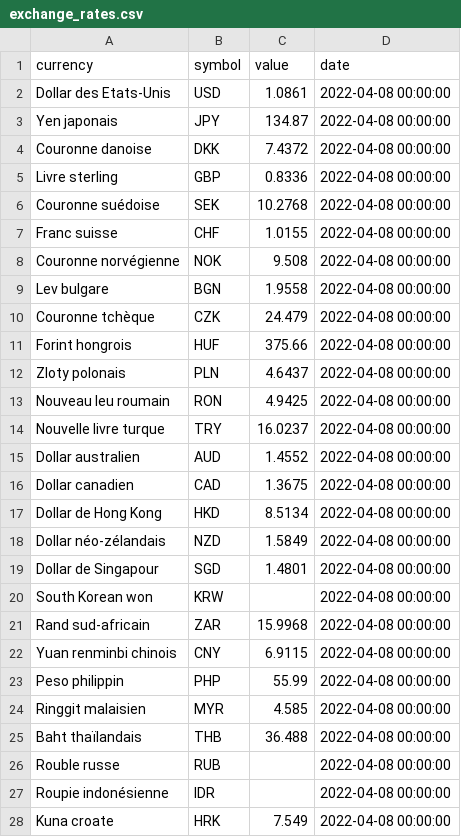
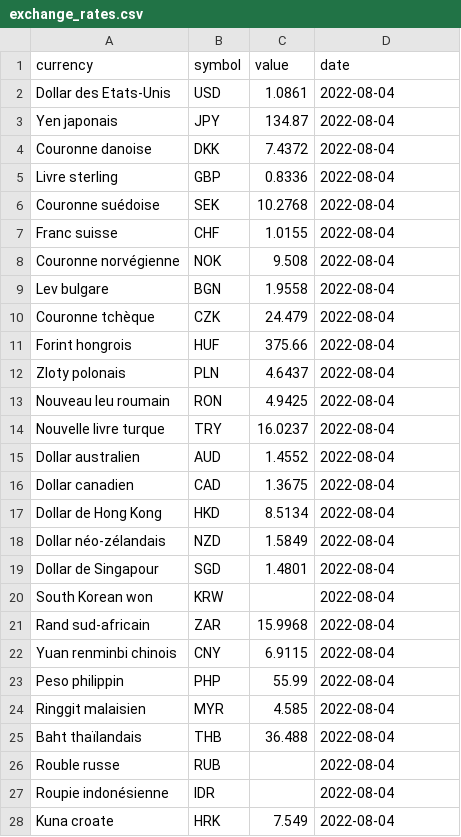
Before and after one commit to AntoineDumestre/Exchange-rates, a CSV file: exchange_rates.csv, drawn as a sheet; only a part is shown; the diff covers the shown part only.

Commit message:
daily_update_data_commit

```diff
--- a/exchange_rates.csv
+++ b/exchange_rates.csv
@@ -1,28 +1,28 @@
 currency,symbol,value,date
-Dollar des Etats-Unis,USD,1.0861,2022-04-08 00:00:00
-Yen japonais,JPY,134.87,2022-04-08 00:00:00
-Couronne danoise,DKK,7.4372,2022-04-08 00:00:00
-Livre sterling,GBP,0.8336,2022-04-08 00:00:00
-Couronne suédoise,SEK,10.2768,2022-04-08 00:00:00
-Franc suisse,CHF,1.0155,2022-04-08 00:00:00
-Couronne norvégienne,NOK,9.508,2022-04-08 00:00:00
-Lev bulgare,BGN,1.9558,2022-04-08 00:00:00
-Couronne tchèque,CZK,24.479,2022-04-08 00:00:00
-Forint hongrois,HUF,375.66,2022-04-08 00:00:00
-Zloty polonais,PLN,4.6437,2022-04-08 00:00:00
-Nouveau leu roumain,RON,4.9425,2022-04-08 00:00:00
-Nouvelle livre turque,TRY,16.0237,2022-04-08 00:00:00
-Dollar australien,AUD,1.4552,2022-04-08 00:00:00
-Dollar canadien,CAD,1.3675,2022-04-08 00:00:00
-Dollar de Hong Kong,HKD,8.5134,2022-04-08 00:00:00
-Dollar néo-zélandais,NZD,1.5849,2022-04-08 00:00:00
-Dollar de Singapour,SGD,1.4801,2022-04-08 00:00:00
-South Korean won,KRW,,2022-04-08 00:00:00
-Rand sud-africain,ZAR,15.9968,2022-04-08 00:00:00
-Yuan renminbi chinois,CNY,6.9115,2022-04-08 00:00:00
-Peso philippin,PHP,55.99,2022-04-08 00:00:00
-Ringgit malaisien,MYR,4.585,2022-04-08 00:00:00
-Baht thaïlandais,THB,36.488,2022-04-08 00:00:00
-Rouble russe,RUB,,2022-04-08 00:00:00
-Roupie indonésienne,IDR,,2022-04-08 00:00:00
-Kuna croate,HRK,7.549,2022-04-08 00:00:00
+Dollar des Etats-Unis,USD,1.0861,2022-08-04
+Yen japonais,JPY,134.87,2022-08-04
+Couronne danoise,DKK,7.4372,2022-08-04
+Livre sterling,GBP,0.8336,2022-08-04
+Couronne suédoise,SEK,10.2768,2022-08-04
+Franc suisse,CHF,1.0155,2022-08-04
+Couronne norvégienne,NOK,9.508,2022-08-04
+Lev bulgare,BGN,1.9558,2022-08-04
+Couronne tchèque,CZK,24.479,2022-08-04
+Forint hongrois,HUF,375.66,2022-08-04
+Zloty polonais,PLN,4.6437,2022-08-04
+Nouveau leu roumain,RON,4.9425,2022-08-04
+Nouvelle livre turque,TRY,16.0237,2022-08-04
+Dollar australien,AUD,1.4552,2022-08-04
+Dollar canadien,CAD,1.3675,2022-08-04
+Dollar de Hong Kong,HKD,8.5134,2022-08-04
+Dollar néo-zélandais,NZD,1.5849,2022-08-04
+Dollar de Singapour,SGD,1.4801,2022-08-04
+South Korean won,KRW,,2022-08-04
+Rand sud-africain,ZAR,15.9968,2022-08-04
+Yuan renminbi chinois,CNY,6.9115,2022-08-04
+Peso philippin,PHP,55.99,2022-08-04
+Ringgit malaisien,MYR,4.585,2022-08-04
+Baht thaïlandais,THB,36.488,2022-08-04
+Rouble russe,RUB,,2022-08-04
+Roupie indonésienne,IDR,,2022-08-04
+Kuna croate,HRK,7.549,2022-08-04
```
Also changed, not shown: 35 edited cells elsewhere in this file.
